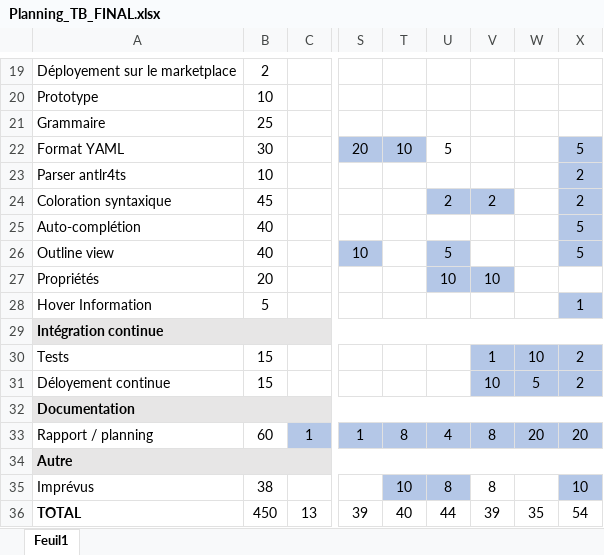
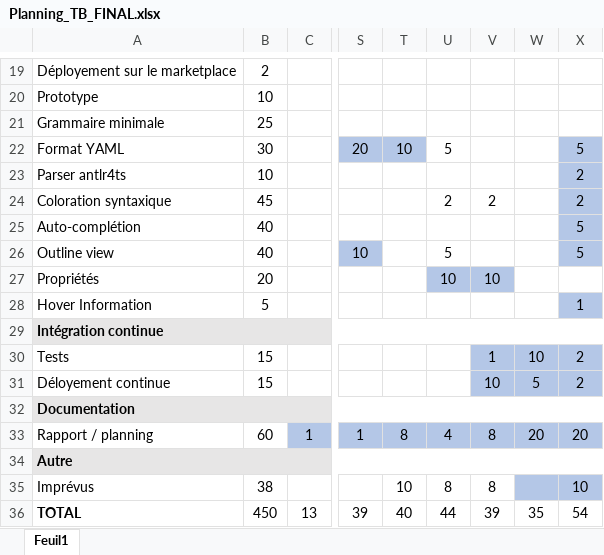
Before and after one commit to vitorva/report-tb, an Excel workbook: assets/planning/Planning_TB_FINAL.xlsx, sheet Feuil1, drawn as a sheet; only a part is shown, gaps mark what is left out; values as stored, in another font and other column widths than the file's, no borders; the diff names each change by its address in the sheet, - before the commit and + after, or states it on an @@ line.

```diff
--- a/assets/planning/Planning_TB_FINAL.xlsx (sheet Feuil1)
+++ b/assets/planning/Planning_TB_FINAL.xlsx (sheet Feuil1)
-A21: Grammaire
+A21: Grammaire minimale
-U24:V24 fill: #B4C7E7
+U24:V24 fill: none
-U26 fill: #B4C7E7
+U26 fill: none
-T35:U35 fill: #B4C7E7
+T35:U35 fill: none
-W35 fill: none
+W35 fill: #B4C7E7
```
Also changed, not shown: 7 other files.
